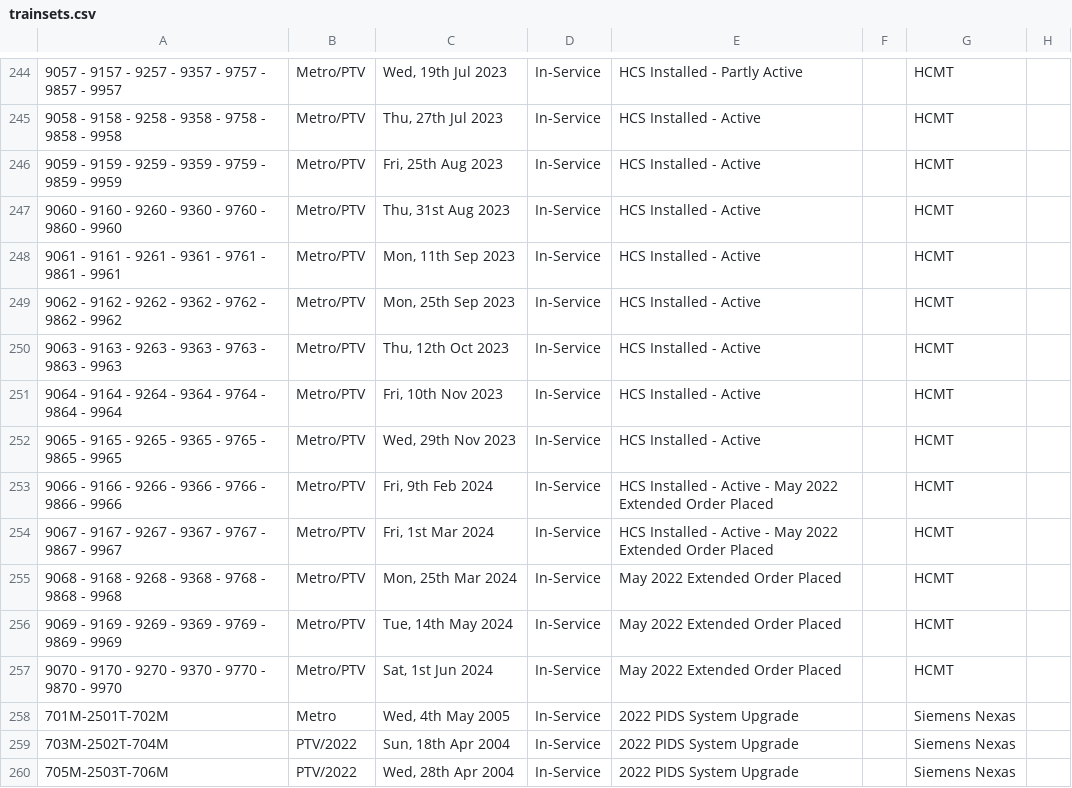
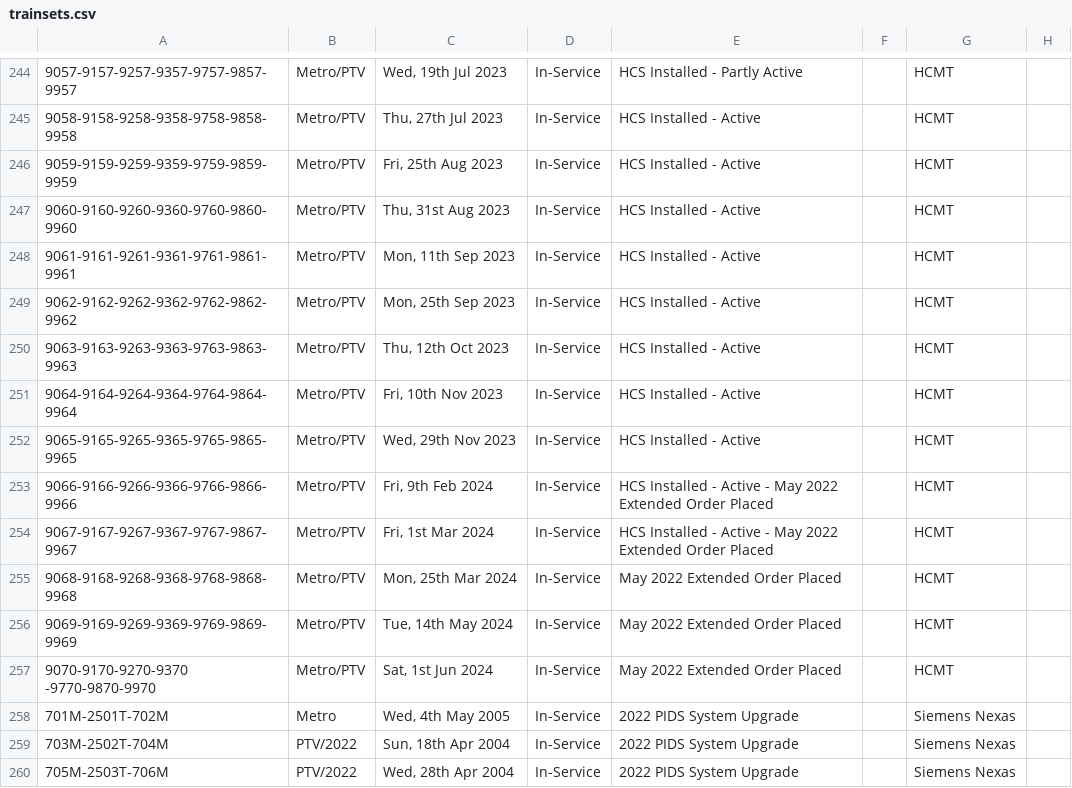
Before and after one commit to XM9G/railway-photos, a CSV file: trainsets.csv, drawn as a sheet; only a part is shown, gaps mark what is left out; the diff covers the shown part only; the diff names each change by its address in the sheet, - before the commit and + after, or states it on an @@ line.

```diff
--- a/trainsets.csv
+++ b/trainsets.csv
-A244: 9057 - 9157 - 9257 - 9357 - 9757 - 9857 - 9957
+A244: 9057-9157-9257-9357-9757-9857-9957
-A245: 9058 - 9158 - 9258 - 9358 - 9758 - 9858 - 9958
+A245: 9058-9158-9258-9358-9758-9858-9958
-A246: 9059 - 9159 - 9259 - 9359 - 9759 - 9859 - 9959
+A246: 9059-9159-9259-9359-9759-9859-9959
-A247: 9060 - 9160 - 9260 - 9360 - 9760 - 9860 - 9960
+A247: 9060-9160-9260-9360-9760-9860-9960
-A248: 9061 - 9161 - 9261 - 9361 - 9761 - 9861 - 9961
+A248: 9061-9161-9261-9361-9761-9861-9961
-A249: 9062 - 9162 - 9262 - 9362 - 9762 - 9862 - 9962
+A249: 9062-9162-9262-9362-9762-9862-9962
-A250: 9063 - 9163 - 9263 - 9363 - 9763 - 9863 - 9963
+A250: 9063-9163-9263-9363-9763-9863-9963
-A251: 9064 - 9164 - 9264 - 9364 - 9764 - 9864 - 9964
+A251: 9064-9164-9264-9364-9764-9864-9964
-A252: 9065 - 9165 - 9265 - 9365 - 9765 - 9865 - 9965
+A252: 9065-9165-9265-9365-9765-9865-9965
-A253: 9066 - 9166 - 9266 - 9366 - 9766 - 9866 - 9966
+A253: 9066-9166-9266-9366-9766-9866-9966
-A254: 9067 - 9167 - 9267 - 9367 - 9767 - 9867 - 9967
+A254: 9067-9167-9267-9367-9767-9867-9967
-A255: 9068 - 9168 - 9268 - 9368 - 9768 - 9868 - 9968
+A255: 9068-9168-9268-9368-9768-9868-9968
-A256: 9069 - 9169 - 9269 - 9369 - 9769 - 9869 - 9969
+A256: 9069-9169-9269-9369-9769-9869-9969
-A257: 9070 - 9170 - 9270 - 9370 - 9770 - 9870 - 9970
+A257: 9070-9170-9270-9370 -9770-9870-9970
```
Also changed, not shown: 56 edited cells elsewhere in this file.
